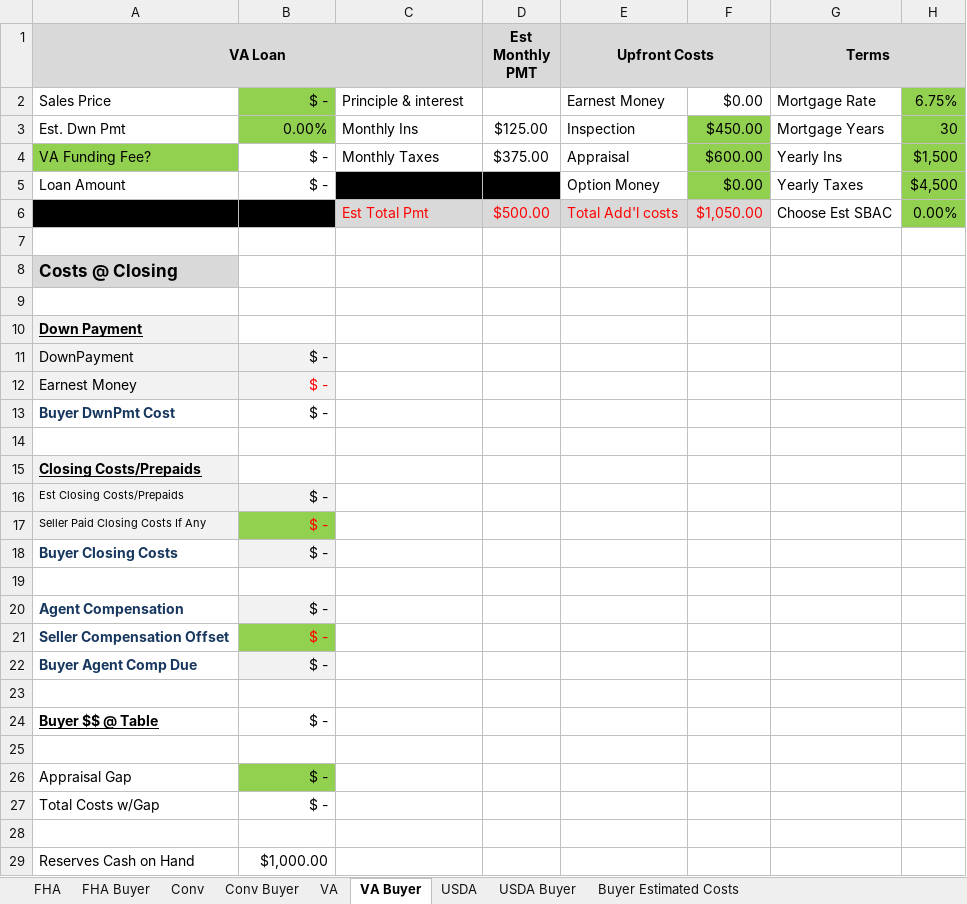
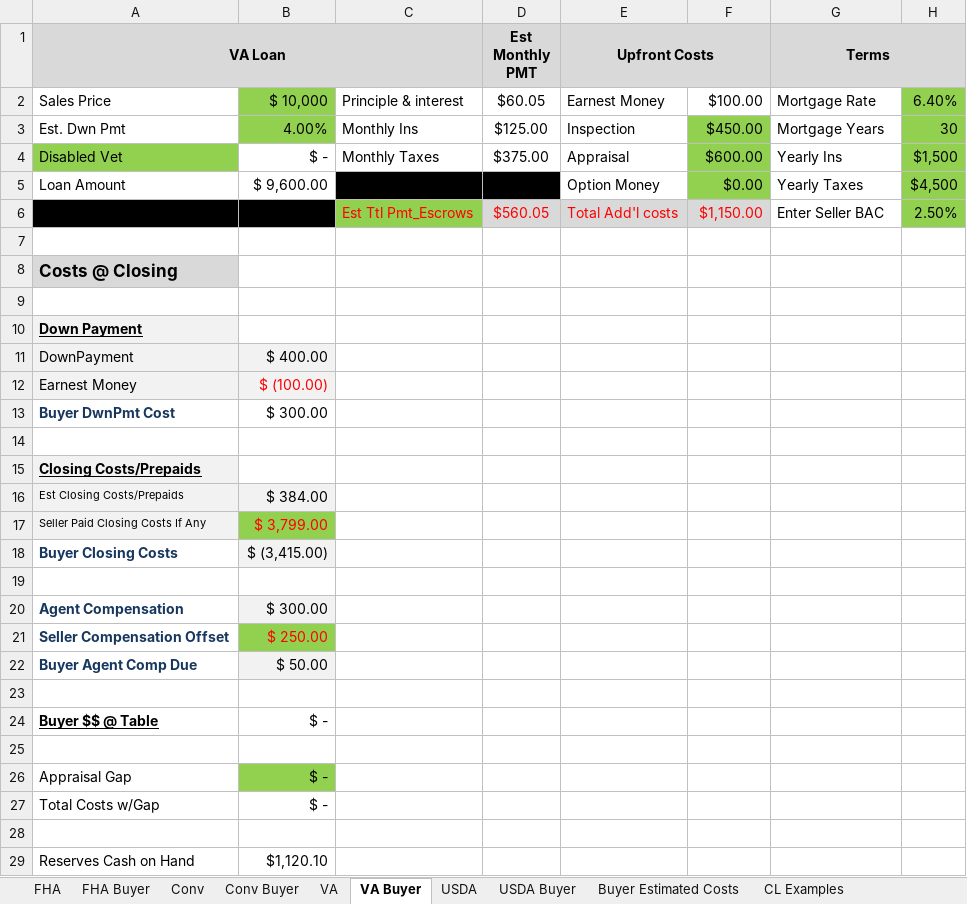
Before and after one commit to Anash45/loan-calculators, an Excel workbook: TCAD_BuyerNetSheet_Calculator.xlsx, sheet VA Buyer, drawn as a sheet; values as stored, in another font and other column widths than the file's, no borders; removed rows and columns are numbered as before the commit, all else as after; the diff names each change by its address in the sheet, - before the commit and + after, or states it on an @@ line.

```diff
--- a/TCAD_BuyerNetSheet_Calculator.xlsx (sheet VA Buyer)
+++ b/TCAD_BuyerNetSheet_Calculator.xlsx (sheet VA Buyer)
+sheet tab: CL Examples
-B2: $ -
+B2: $ 10,000
-D2 (Est Monthly PMT): (empty)
+D2 (Est Monthly PMT): $60.05
-F2: $0.00
+F2: $100.00
-H2: 6.75%
+H2: 6.40%
-B3: 0.00%
+B3: 4.00%
-A4 (VA Loan): VA Funding Fee?
+A4 (VA Loan): Disabled Vet
-B5: $ -
+B5: $ 9,600.00
-row 6:  |  | Est Total Pmt | $500.00 | Total Add'l costs | $1,050.00 | Choose Est SBAC | 0.00%
+row 6:  |  | Est Ttl Pmt_Escrows | $560.05 | Total Add'l costs | $1,150.00 | Enter Seller BAC | 2.50%
-B11: $ -
+B11: $ 400.00
-B12: $ -
+B12: $ (100.00)
-B13: $ -
+B13: $ 300.00
-B16: $ -
+B16: $ 384.00
-B17: $ -
+B17: $ 3,799.00
-B18: $ -
+B18: $ (3,415.00)
-B20: $ -
+B20: $ 300.00
-B21: $ -
+B21: $ 250.00
-B22: $ -
+B22: $ 50.00
-B29: $1,000.00
+B29: $1,120.10
```
Also changed, not shown: sheet VA, sheet FHA, sheet Conv, sheet USDA, sheet Buyer Estimated Costs, sheet Conv Buyer, 2 more sheets, formulas that keep their value, 13 other files.
